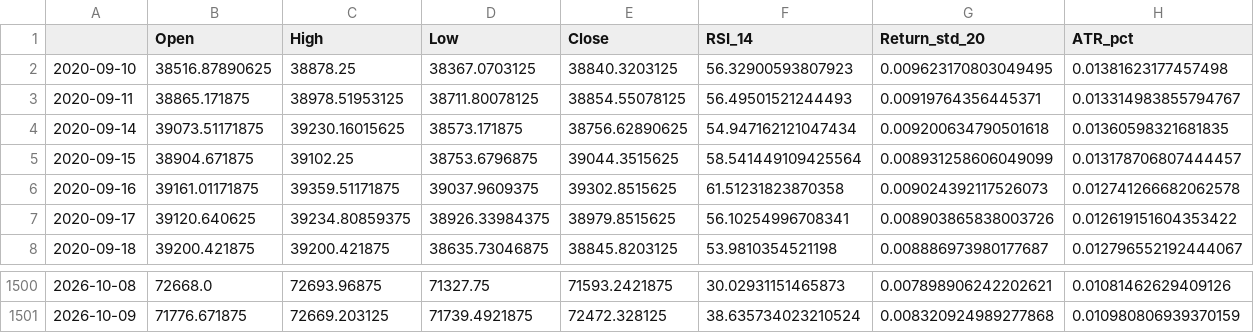
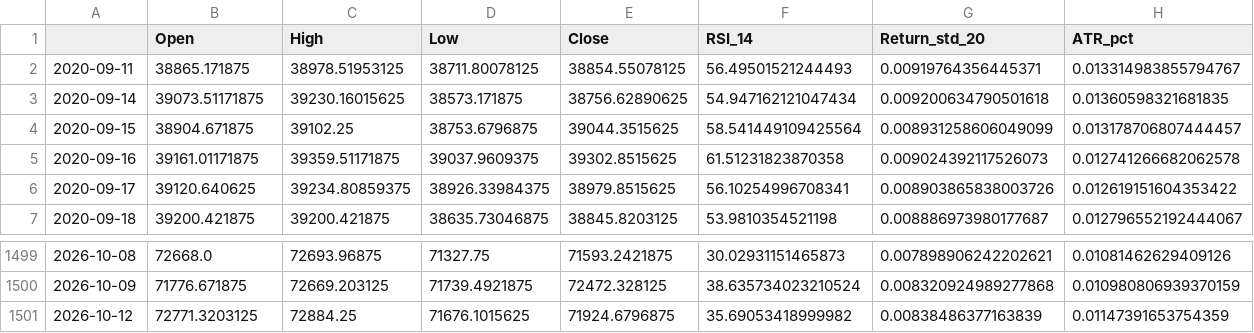
Before and after one commit to Harshithpatali/Sensex_Quant_Lab, a CSV file: artifacts/reports/history.csv, drawn as a sheet; only a part is shown, gaps mark what is left out; removed rows and columns are numbered as before the commit, all else as after; the diff names each change by its address in the sheet, - before the commit and + after, or states it on an @@ line.

```diff
--- a/artifacts/reports/history.csv
+++ b/artifacts/reports/history.csv
-row 2: 2020-09-10 | 38516.87890625 | 38878.25 | 38367.0703125 | 38840.3203125 | 56.32900593807923 | 0.009623170803049495 | 0.01381623177457498
+row 1501: 2026-10-12 | 72771.3203125 | 72884.25 | 71676.1015625 | 71924.6796875 | 35.69053418999982 | 0.00838486377163839 | 0.01147391653754359
```
Also changed, not shown: artifacts/reports/leaderboard.csv, data/raw/sensex_raw.csv, 3 other files.
